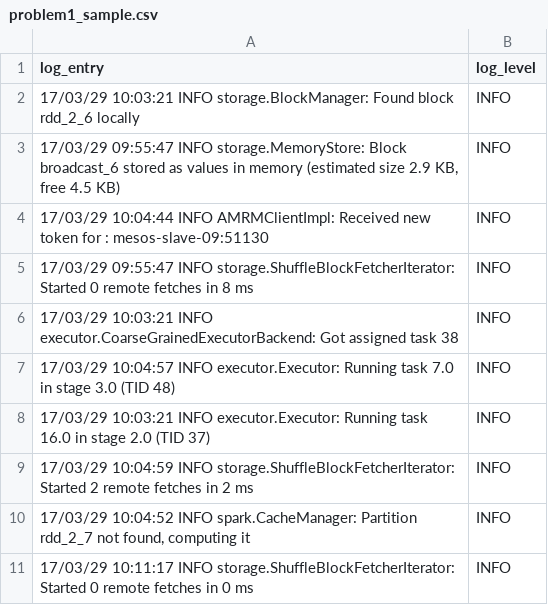
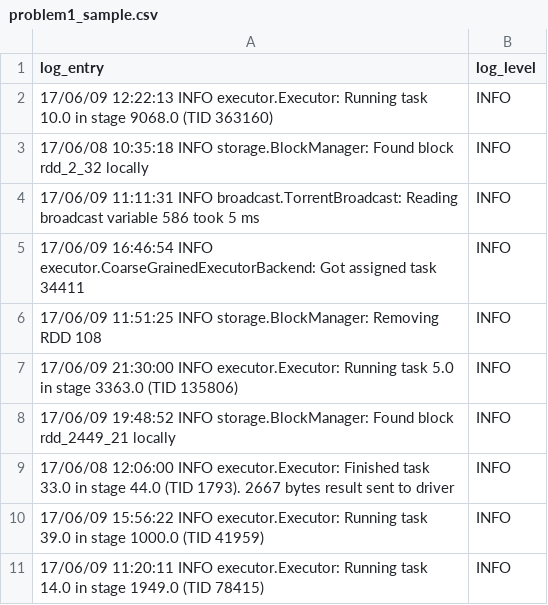
Before and after one commit to gu-dsan6000/fall-2025-a06-sophievmcd, a CSV file: data/output/problem1_sample.csv, drawn as a sheet.

Commit message:
finished running part 1 on cluster. part 2 shut down part way through so need to reboot to run

```diff
--- a/data/output/problem1_sample.csv
+++ b/data/output/problem1_sample.csv
@@ -1,11 +1,11 @@
 log_entry,log_level
-17/03/29 10:03:21 INFO storage.BlockManager: Found block rdd_2_6 locally,INFO
-"17/03/29 09:55:47 INFO storage.MemoryStore: Block broadcast_6 stored as values in memory (estimated size 2.9 KB, free 4.5 KB)",INFO
-17/03/29 10:04:44 INFO AMRMClientImpl: Received new token for : mesos-slave-09:51130,INFO
-17/03/29 09:55:47 INFO storage.ShuffleBlockFetcherIterator: Started 0 remote fetches in 8 ms,INFO
-17/03/29 10:03:21 INFO executor.CoarseGrainedExecutorBackend: Got assigned task 38,INFO
-17/03/29 10:04:57 INFO executor.Executor: Running task 7.0 in stage 3.0 (TID 48),INFO
-17/03/29 10:03:21 INFO executor.Executor: Running task 16.0 in stage 2.0 (TID 37),INFO
-17/03/29 10:04:59 INFO storage.ShuffleBlockFetcherIterator: Started 2 remote fetches in 2 ms,INFO
-"17/03/29 10:04:52 INFO spark.CacheManager: Partition rdd_2_7 not found, computing it",INFO
-17/03/29 10:11:17 INFO storage.ShuffleBlockFetcherIterator: Started 0 remote fetches in 0 ms,INFO
+17/06/09 12:22:13 INFO executor.Executor: Running task 10.0 in stage 9068.0 (TID 363160),INFO
+17/06/08 10:35:18 INFO storage.BlockManager: Found block rdd_2_32 locally,INFO
+17/06/09 11:11:31 INFO broadcast.TorrentBroadcast: Reading broadcast variable 586 took 5 ms,INFO
+17/06/09 16:46:54 INFO executor.CoarseGrainedExecutorBackend: Got assigned task 34411,INFO
+17/06/09 11:51:25 INFO storage.BlockManager: Removing RDD 108,INFO
+17/06/09 21:30:00 INFO executor.Executor: Running task 5.0 in stage 3363.0 (TID 135806),INFO
+17/06/09 19:48:52 INFO storage.BlockManager: Found block rdd_2449_21 locally,INFO
+17/06/08 12:06:00 INFO executor.Executor: Finished task 33.0 in stage 44.0 (TID 1793). 2667 bytes result sent to driver,INFO
+17/06/09 15:56:22 INFO executor.Executor: Running task 39.0 in stage 1000.0 (TID 41959),INFO
+17/06/09 11:20:11 INFO executor.Executor: Running task 14.0 in stage 1949.0 (TID 78415),INFO
```
Also changed, not shown: 12 other files.
